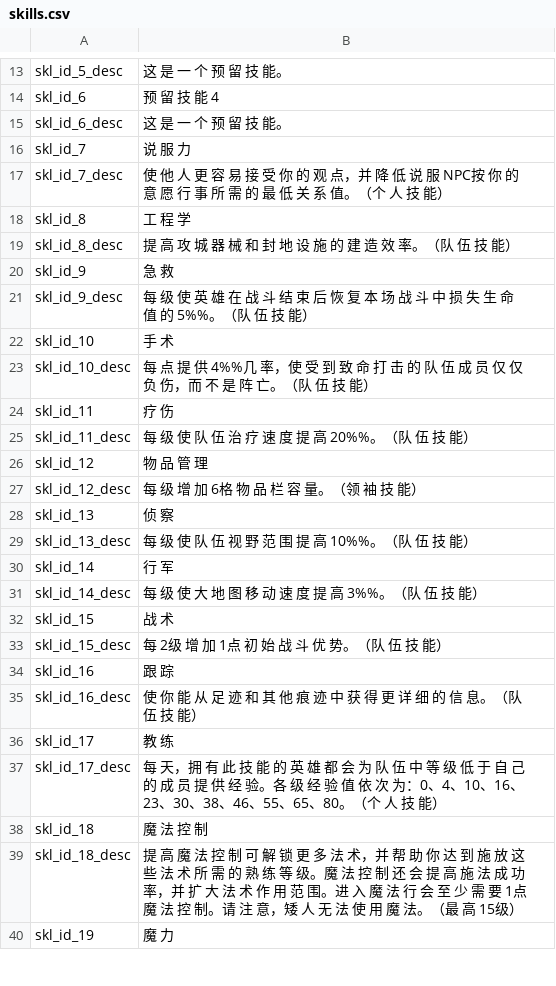
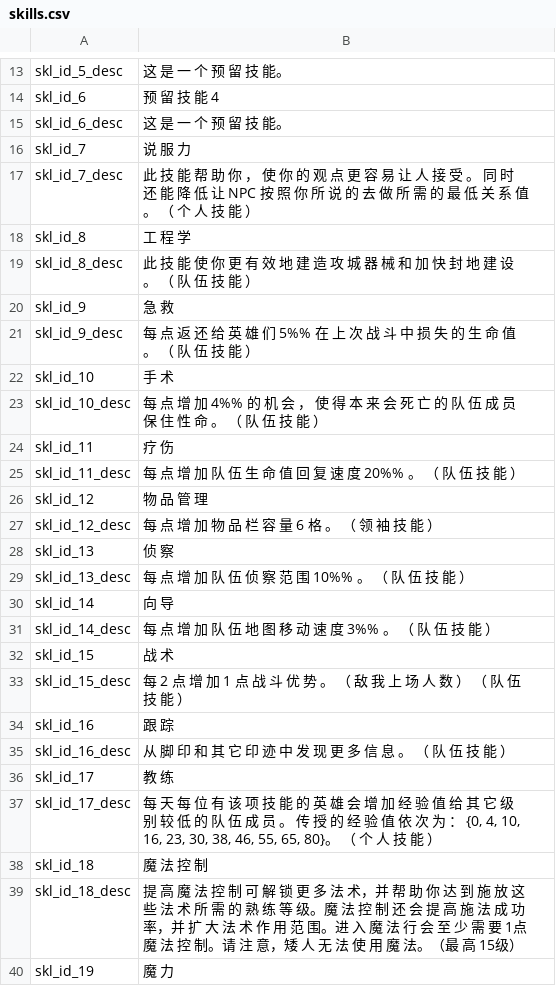
Before and after one commit to cqDiarmuid/diarmuidCNS, a CSV file: skills.csv, drawn as a sheet; only a part is shown, gaps mark what is left out; the diff covers the shown part only.

Commit message:
skills抄南地

```diff
--- a/skills.csv
+++ b/skills.csv
@@ -16,23 +16,23 @@ skl_id_6_desc|这 是 一 个 预 留 技 能。
 skl_id_7|说 服 力
-skl_id_7_desc|使 他 人 更 容 易 接 受 你 的 观 点，并 降 低 说 服 NPC按 你 的 意 愿 行 事 所 需 的 最 低 关 系 值。（个 人 技 能）
+skl_id_7_desc|此 技 能 帮 助 你 ， 使 你 的 观 点 更 容 易 让 人 接 受 。 同 时 还 能 降 低 让 NPC 按 照 你 所 说 的 去 做 所 需 的 最 低 关 系 值 。 （ 个 人 技 能 ）
 skl_id_8|工 程 学
-skl_id_8_desc|提 高 攻 城 器 械 和 封 地 设 施 的 建 造 效 率。（队 伍 技 能）
+skl_id_8_desc|此 技 能 使 你 更 有 效 地 建 造 攻 城 器 械 和 加 快 封 地 建 设 。 （ 队 伍 技 能 ）
 skl_id_9|急 救
-skl_id_9_desc|每 级 使 英 雄 在 战 斗 结 束 后 恢 复 本 场 战 斗 中 损 失 生 命 值 的 5%%。（队 伍 技 能）
+skl_id_9_desc|每 点 返 还 给 英 雄 们 5%% 在 上 次 战 斗 中 损 失 的 生 命 值 。 （ 队 伍 技 能 ）
 skl_id_10|手 术
-skl_id_10_desc|每 点 提 供 4%%几 率，使 受 到 致 命 打 击 的 队 伍 成 员 仅 仅 负 伤，而 不 是 阵 亡。（队 伍 技 能）
+skl_id_10_desc|每 点 增 加 4%% 的 机 会 ， 使 得 本 来 会 死 亡 的 队 伍 成 员 保 住 性 命 。 （ 队 伍 技 能 ）
 skl_id_11|疗 伤
-skl_id_11_desc|每 级 使 队 伍 治 疗 速 度 提 高 20%%。（队 伍 技 能）
+skl_id_11_desc|每 点 增 加 队 伍 生 命 值 回 复 速 度 20%% 。 （ 队 伍 技 能 ）
 skl_id_12|物 品 管 理
-skl_id_12_desc|每 级 增 加 6格 物 品 栏 容 量。（领 袖 技 能）
+skl_id_12_desc|每 点 增 加 物 品 栏 容 量 6 格 。 （ 领 袖 技 能 ）
 skl_id_13|侦 察
-skl_id_13_desc|每 级 使 队 伍 视 野 范 围 提 高 10%%。（队 伍 技 能）
-skl_id_14|行 军
-skl_id_14_desc|每 级 使 大 地 图 移 动 速 度 提 高 3%%。（队 伍 技 能）
+skl_id_13_desc|每 点 增 加 队 伍 侦 察 范 围 10%% 。 （ 队 伍 技 能 ）
+skl_id_14|向 导
+skl_id_14_desc|每 点 增 加 队 伍 地 图 移 动 速 度 3%% 。 （ 队 伍 技 能 ）
 skl_id_15|战 术
-skl_id_15_desc|每 2级 增 加 1点 初 始 战 斗 优 势。（队 伍 技 能）
+skl_id_15_desc|每 2 点 增 加 1 点 战 斗 优 势 。 （ 敌 我 上 场 人 数 ） （ 队 伍 技 能 ）
 skl_id_16|跟 踪
-skl_id_16_desc|使 你 能 从 足 迹 和 其 他 痕 迹 中 获 得 更 详 细 的 信 息。（队 伍 技 能）
+skl_id_16_desc|从 脚 印 和 其 它 印 迹 中 发 现 更 多 信 息 。 （ 队 伍 技 能 ）
 skl_id_17|教 练
-skl_id_17_desc|每 天，拥 有 此 技 能 的 英 雄 都 会 为 队 伍 中 等 级 低 于 自 己 的 成 员 提 供 经 验。各 级 经 验 值 依 次 为：0、4、10、16、23、30、38、46、55、65、80。（个 人 技 能）
+skl_id_17_desc|每 天 每 位 有 该 项 技 能 的 英 雄 会 增 加 经 验 值 给 其 它 级 别 较 低 的 队 伍 成 员 。 传 授 的 经 验 值 依 次 为 ： {0, 4, 10, 16, 23, 30, 38, 46, 55, 65, 80}。 （ 个 人 技 能 ）
 skl_id_18|魔 法 控 制
```
Also changed, not shown: 11 edited cells elsewhere in this file.
